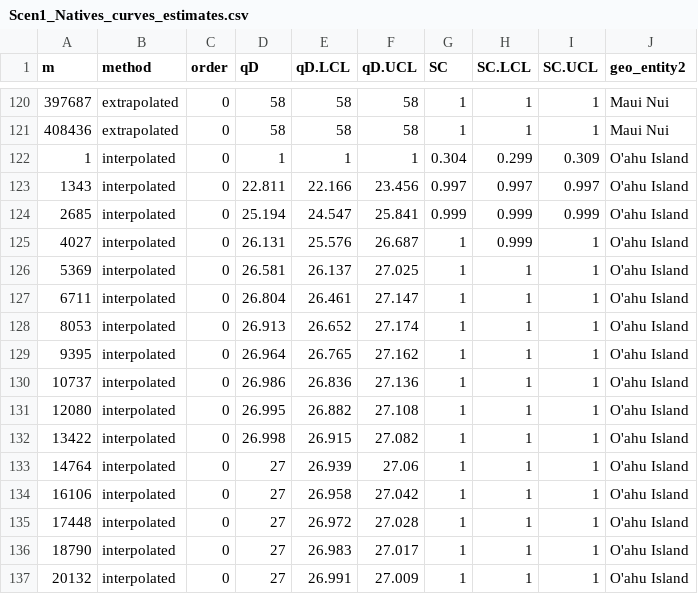
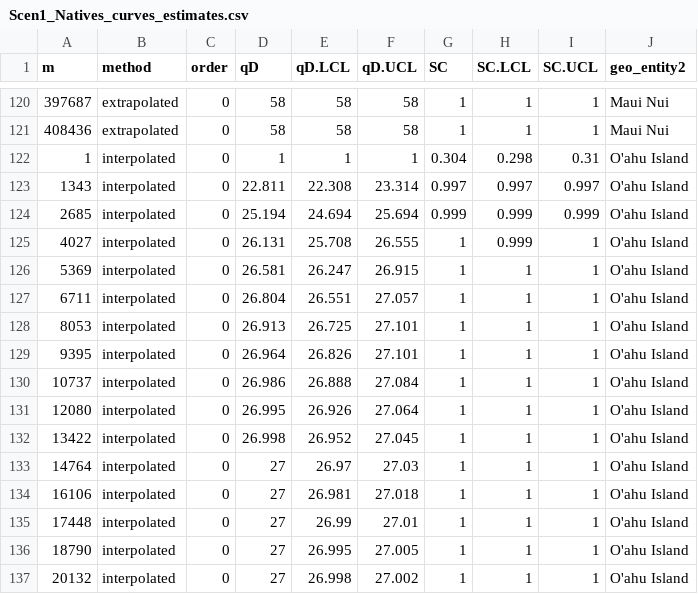
Before and after one commit to dylancraven/Hawaii_diversity, a CSV file: Cleaned_Data/Scen1_Natives_curves_estimates.csv, drawn as a sheet; only a part is shown, gaps mark what is left out; the diff covers the shown part only.

```diff
--- a/Cleaned_Data/Scen1_Natives_curves_estimates.csv
+++ b/Cleaned_Data/Scen1_Natives_curves_estimates.csv
@@ -121,17 +121,17 @@
 408436,"extrapolated",0,58,58,58,1,1,1,"Maui Nui"
-1,"interpolated",0,1,1,1,0.304,0.299,0.309,"O'ahu Island"
-1343,"interpolated",0,22.811,22.166,23.456,0.997,0.997,0.997,"O'ahu Island"
-2685,"interpolated",0,25.194,24.547,25.841,0.999,0.999,0.999,"O'ahu Island"
-4027,"interpolated",0,26.131,25.576,26.687,1,0.999,1,"O'ahu Island"
-5369,"interpolated",0,26.581,26.137,27.025,1,1,1,"O'ahu Island"
-6711,"interpolated",0,26.804,26.461,27.147,1,1,1,"O'ahu Island"
-8053,"interpolated",0,26.913,26.652,27.174,1,1,1,"O'ahu Island"
-9395,"interpolated",0,26.964,26.765,27.162,1,1,1,"O'ahu Island"
-10737,"interpolated",0,26.986,26.836,27.136,1,1,1,"O'ahu Island"
-12080,"interpolated",0,26.995,26.882,27.108,1,1,1,"O'ahu Island"
-13422,"interpolated",0,26.998,26.915,27.082,1,1,1,"O'ahu Island"
-14764,"interpolated",0,27,26.939,27.06,1,1,1,"O'ahu Island"
-16106,"interpolated",0,27,26.958,27.042,1,1,1,"O'ahu Island"
-17448,"interpolated",0,27,26.972,27.028,1,1,1,"O'ahu Island"
-18790,"interpolated",0,27,26.983,27.017,1,1,1,"O'ahu Island"
-20132,"interpolated",0,27,26.991,27.009,1,1,1,"O'ahu Island"
+1,"interpolated",0,1,1,1,0.304,0.298,0.31,"O'ahu Island"
+1343,"interpolated",0,22.811,22.308,23.314,0.997,0.997,0.997,"O'ahu Island"
+2685,"interpolated",0,25.194,24.694,25.694,0.999,0.999,0.999,"O'ahu Island"
+4027,"interpolated",0,26.131,25.708,26.555,1,0.999,1,"O'ahu Island"
+5369,"interpolated",0,26.581,26.247,26.915,1,1,1,"O'ahu Island"
+6711,"interpolated",0,26.804,26.551,27.057,1,1,1,"O'ahu Island"
+8053,"interpolated",0,26.913,26.725,27.101,1,1,1,"O'ahu Island"
+9395,"interpolated",0,26.964,26.826,27.101,1,1,1,"O'ahu Island"
+10737,"interpolated",0,26.986,26.888,27.084,1,1,1,"O'ahu Island"
+12080,"interpolated",0,26.995,26.926,27.064,1,1,1,"O'ahu Island"
+13422,"interpolated",0,26.998,26.952,27.045,1,1,1,"O'ahu Island"
+14764,"interpolated",0,27,26.97,27.03,1,1,1,"O'ahu Island"
+16106,"interpolated",0,27,26.981,27.018,1,1,1,"O'ahu Island"
+17448,"interpolated",0,27,26.99,27.01,1,1,1,"O'ahu Island"
+18790,"interpolated",0,27,26.995,27.005,1,1,1,"O'ahu Island"
+20132,"interpolated",0,27,26.998,27.002,1,1,1,"O'ahu Island"
```
Also changed, not shown: 94 edited cells elsewhere in this file, Cleaned_Data/Scen1_Natives_HillNumbers.csv, Cleaned_Data/Scen1_Natives_SACs_GAMMestimates.csv, 25 other files.
